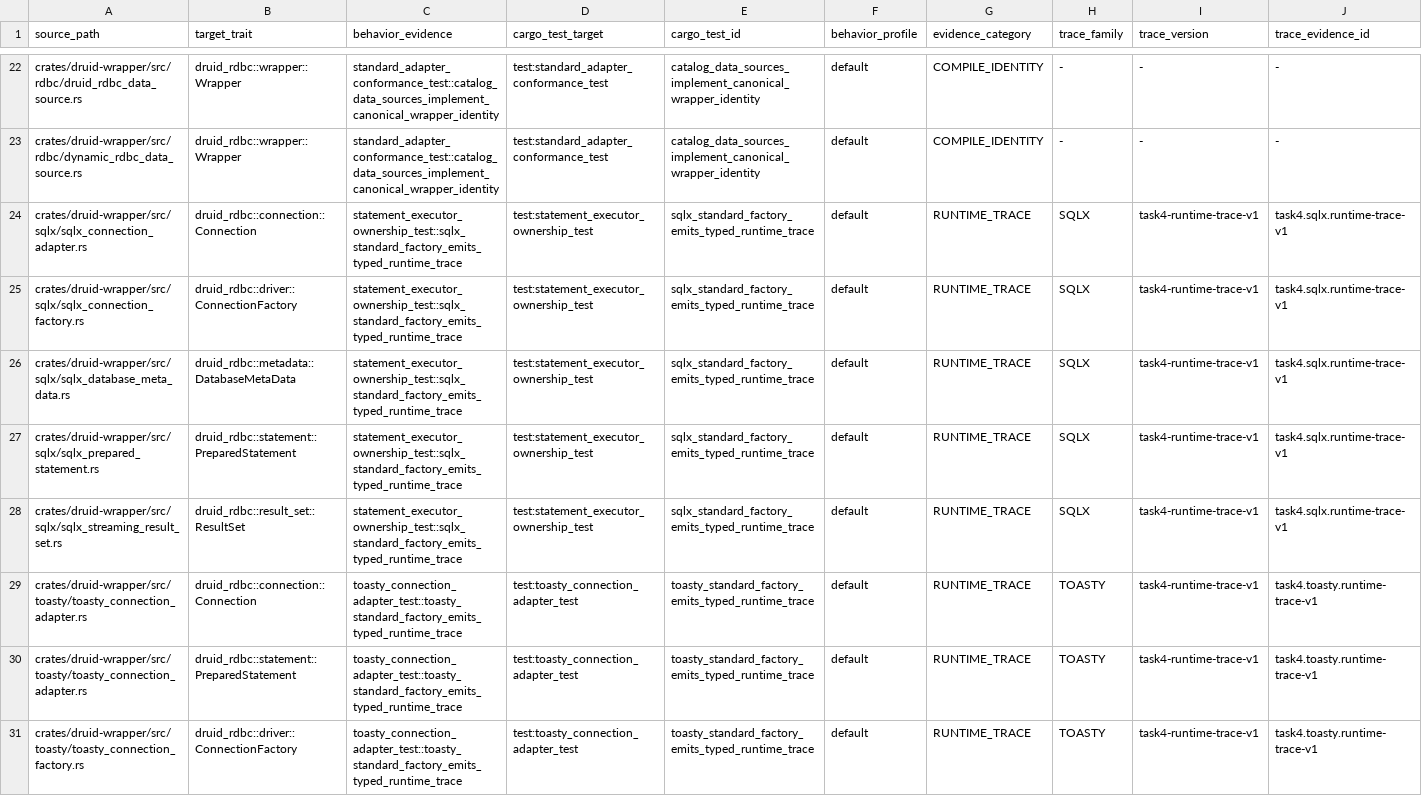
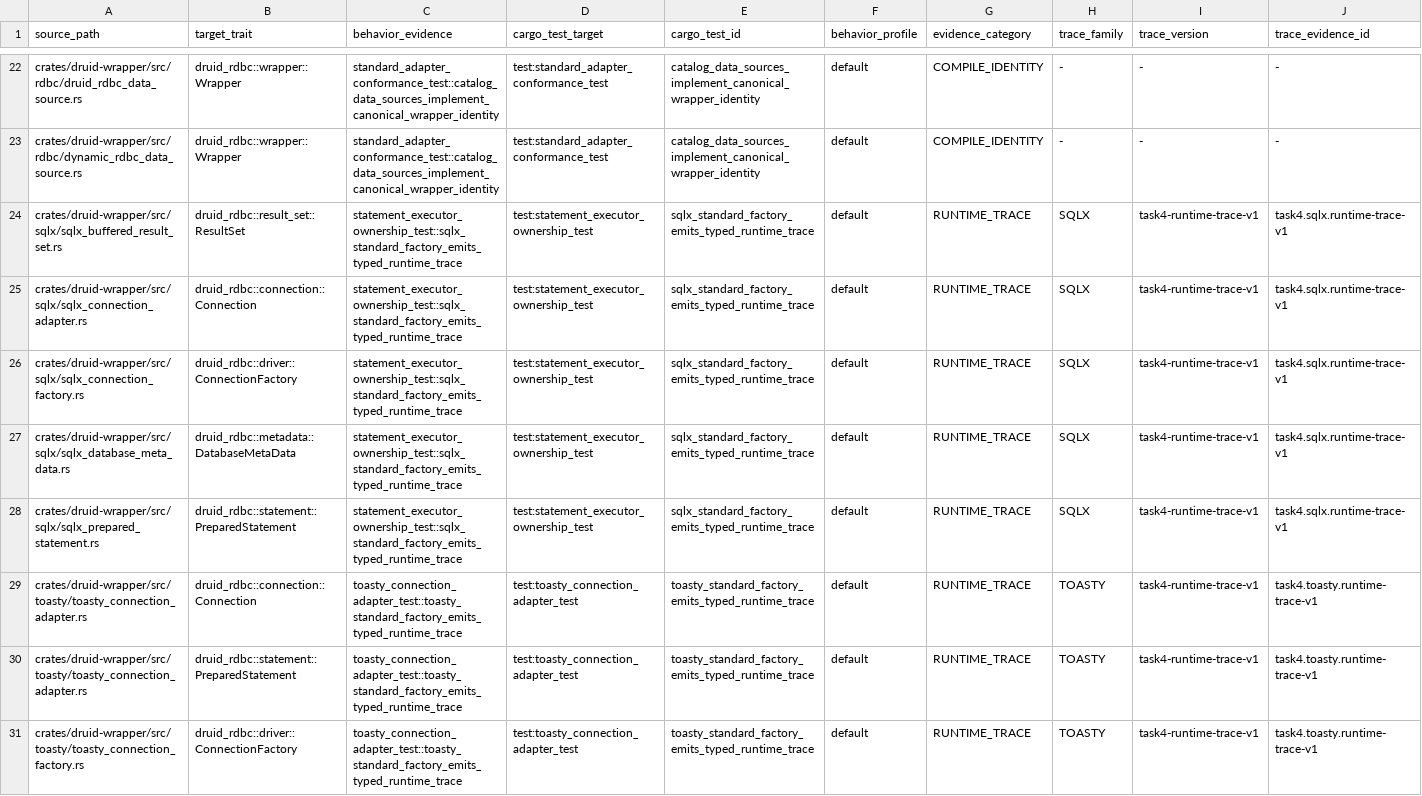
Before and after one commit to easy-4-rust/druid-rust, a TSV file: docs/verification/rdbc-first/rdbc-adapter-runtime-traces.tsv, drawn as a sheet; only a part is shown, gaps mark what is left out; removed rows and columns are numbered as before the commit, all else as after; rows hold the shown columns only; the diff names each change by its address in the sheet, - before the commit and + after, or states it on an @@ line.

```diff
--- a/docs/verification/rdbc-first/rdbc-adapter-runtime-traces.tsv
+++ b/docs/verification/rdbc-first/rdbc-adapter-runtime-traces.tsv
+row 24: crates/druid-wrapper/src/sqlx/sqlx_buffered_result_set.rs | druid_rdbc::result_set::ResultSet | statement_executor_ownership_test::sqlx_standard_factory_emits_typed_runtime_trace | test:statement_executor_ownership_test | sqlx_standard_factory_emits_typed_runtime_trace | default | RUNTIME_TRACE | SQLX | task4-runtime-trace-v1 | task4.sqlx.runtime-trace-v1
-row 28: crates/druid-wrapper/src/sqlx/sqlx_streaming_result_set.rs | druid_rdbc::result_set::ResultSet | statement_executor_ownership_test::sqlx_standard_factory_emits_typed_runtime_trace | test:statement_executor_ownership_test | sqlx_standard_factory_emits_typed_runtime_trace | default | RUNTIME_TRACE | SQLX | task4-runtime-trace-v1 | task4.sqlx.runtime-trace-v1
```
Also changed, not shown: docs/verification/rdbc-first/rdbc-adapter-implementations.tsv, 5 other files.
